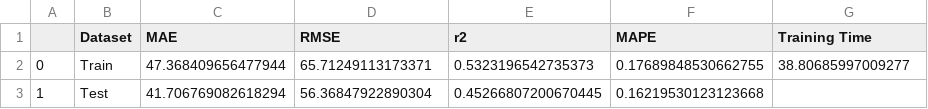
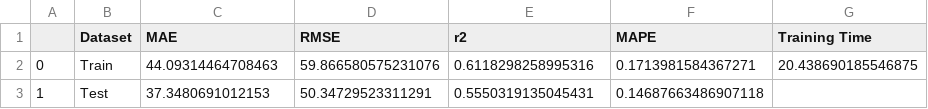
Before and after one commit to yangchen73/Load_Prediction, a CSV file: result/resident_GRU.csv, drawn as a sheet.

```diff
--- a/result/resident_GRU.csv
+++ b/result/resident_GRU.csv
@@ -1,3 +1,3 @@
 ,Dataset,MAE,RMSE,r2,MAPE,Training Time
-0,Train,47.368409656477944,65.71249113173371,0.5323196542735373,0.17689848530662755,38.80685997009277
-1,Test,41.706769082618294,56.36847922890304,0.45266807200670445,0.16219530123123668,
+0,Train,44.09314464708463,59.866580575231076,0.6118298258995316,0.1713981584367271,20.438690185546875
+1,Test,37.3480691012153,50.34729523311291,0.5550319135045431,0.14687663486907118,
```
Also changed, not shown: result/resident_LSTM.csv, result/resident_LSTM_kan.csv, 31 other files.
